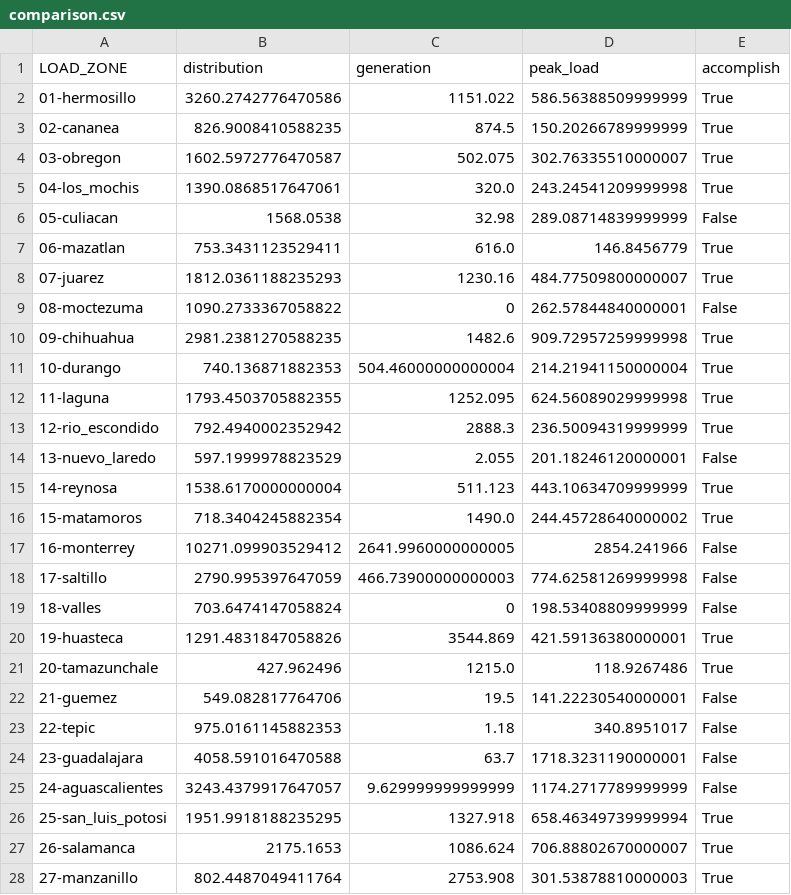
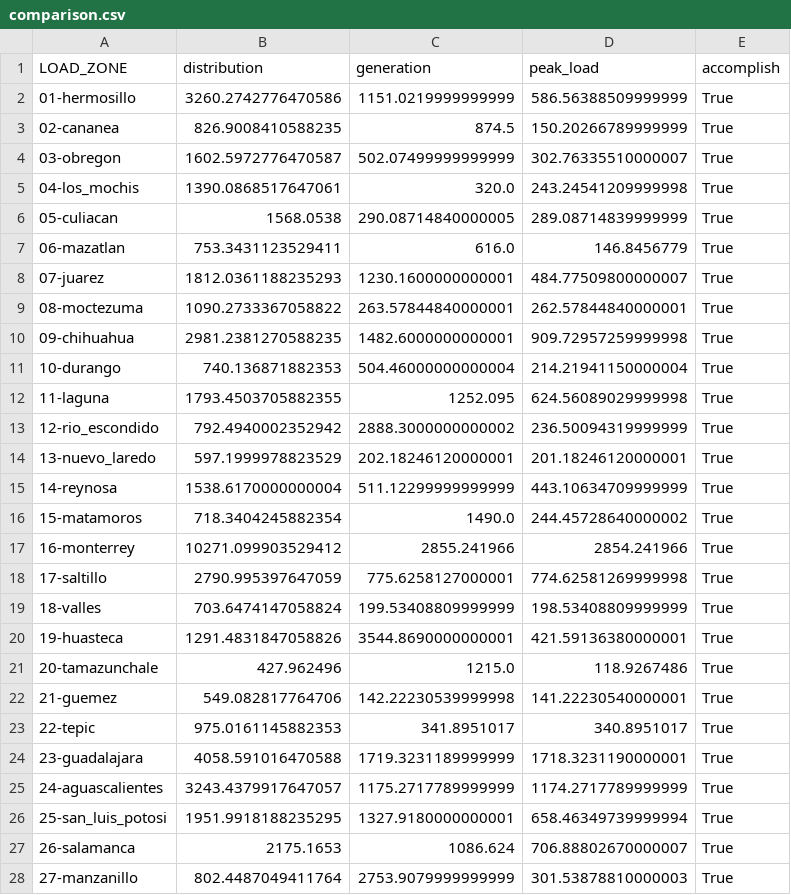
Before and after one commit to choforito84/switch_mexico_inputs, a CSV file: inputs-no-renewable/comparison.csv, drawn as a sheet; only a part is shown; the diff covers the shown part only.

```diff
--- a/inputs-no-renewable/comparison.csv
+++ b/inputs-no-renewable/comparison.csv
@@ -1,28 +1,28 @@
 LOAD_ZONE,distribution,generation,peak_load,accomplish
-01-hermosillo,3260.2742776470586,1151.022,586.56388509999999,True
+01-hermosillo,3260.2742776470586,1151.0219999999999,586.56388509999999,True
 02-cananea,826.9008410588235,874.5,150.20266789999999,True
-03-obregon,1602.5972776470587,502.075,302.76335510000007,True
+03-obregon,1602.5972776470587,502.07499999999999,302.76335510000007,True
 04-los_mochis,1390.0868517647061,320.0,243.24541209999998,True
-05-culiacan,1568.0538,32.98,289.08714839999999,False
+05-culiacan,1568.0538,290.08714840000005,289.08714839999999,True
 06-mazatlan,753.3431123529411,616.0,146.8456779,True
-07-juarez,1812.0361188235293,1230.16,484.77509800000007,True
-08-moctezuma,1090.2733367058822,0,262.57844840000001,False
-09-chihuahua,2981.2381270588235,1482.6,909.72957259999998,True
+07-juarez,1812.0361188235293,1230.1600000000001,484.77509800000007,True
+08-moctezuma,1090.2733367058822,263.57844840000001,262.57844840000001,True
+09-chihuahua,2981.2381270588235,1482.6000000000001,909.72957259999998,True
 10-durango,740.136871882353,504.46000000000004,214.21941150000004,True
 11-laguna,1793.4503705882355,1252.095,624.56089029999998,True
-12-rio_escondido,792.4940002352942,2888.3,236.50094319999999,True
-13-nuevo_laredo,597.1999978823529,2.055,201.18246120000001,False
-14-reynosa,1538.6170000000004,511.123,443.10634709999999,True
+12-rio_escondido,792.4940002352942,2888.3000000000002,236.50094319999999,True
+13-nuevo_laredo,597.1999978823529,202.18246120000001,201.18246120000001,True
+14-reynosa,1538.6170000000004,511.12299999999999,443.10634709999999,True
 15-matamoros,718.3404245882354,1490.0,244.45728640000002,True
-16-monterrey,10271.099903529412,2641.9960000000005,2854.241966,False
-17-saltillo,2790.995397647059,466.73900000000003,774.62581269999998,False
-18-valles,703.6474147058824,0,198.53408809999999,False
-19-huasteca,1291.4831847058826,3544.869,421.59136380000001,True
+16-monterrey,10271.099903529412,2855.241966,2854.241966,True
+17-saltillo,2790.995397647059,775.6258127000001,774.62581269999998,True
+18-valles,703.6474147058824,199.53408809999999,198.53408809999999,True
+19-huasteca,1291.4831847058826,3544.8690000000001,421.59136380000001,True
 20-tamazunchale,427.962496,1215.0,118.9267486,True
-21-guemez,549.082817764706,19.5,141.22230540000001,False
-22-tepic,975.0161145882353,1.18,340.8951017,False
-23-guadalajara,4058.591016470588,63.7,1718.3231190000001,False
-24-aguascalientes,3243.4379917647057,9.629999999999999,1174.2717789999999,False
-25-san_luis_potosi,1951.9918188235295,1327.918,658.46349739999994,True
+21-guemez,549.082817764706,142.22230539999998,141.22230540000001,True
+22-tepic,975.0161145882353,341.8951017,340.8951017,True
+23-guadalajara,4058.591016470588,1719.3231189999999,1718.3231190000001,True
+24-aguascalientes,3243.4379917647057,1175.2717789999999,1174.2717789999999,True
+25-san_luis_potosi,1951.9918188235295,1327.9180000000001,658.46349739999994,True
 26-salamanca,2175.1653,1086.624,706.88802670000007,True
-27-manzanillo,802.4487049411764,2753.908,301.53878810000003,True
+27-manzanillo,802.4487049411764,2753.9079999999999,301.53878810000003,True
```
Also changed, not shown: 32 edited cells elsewhere in this file, 48 other files.
